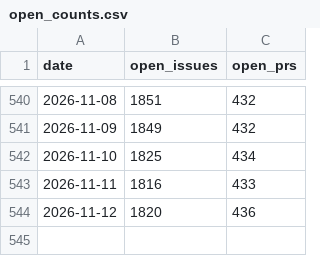
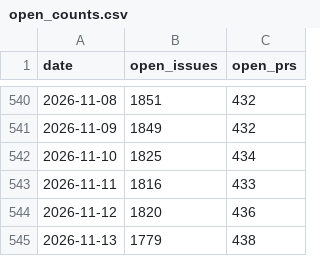
Before and after one commit to arrow-maintenance/arrowdash, a CSV file: data/open_counts.csv, drawn as a sheet; only a part is shown, gaps mark what is left out; the diff names each change by its address in the sheet, - before the commit and + after, or states it on an @@ line.

```diff
--- a/data/open_counts.csv
+++ b/data/open_counts.csv
+row 545: 2026-11-13 | 1779 | 438
```
